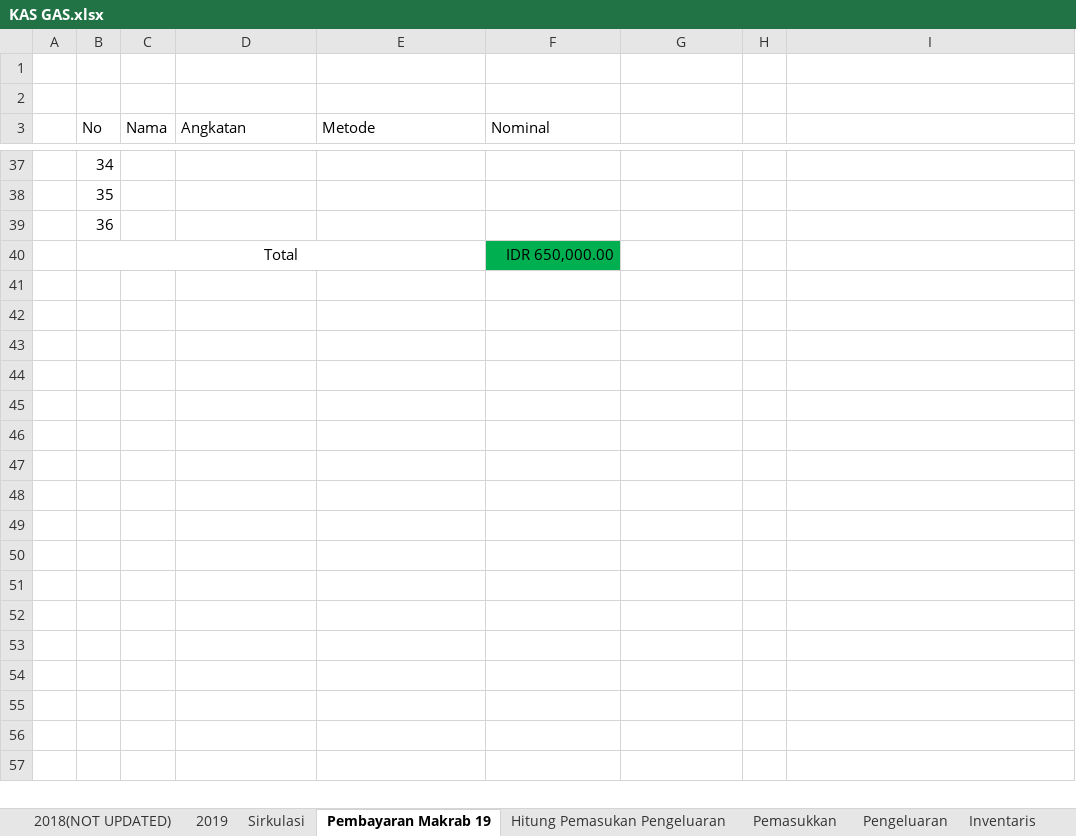
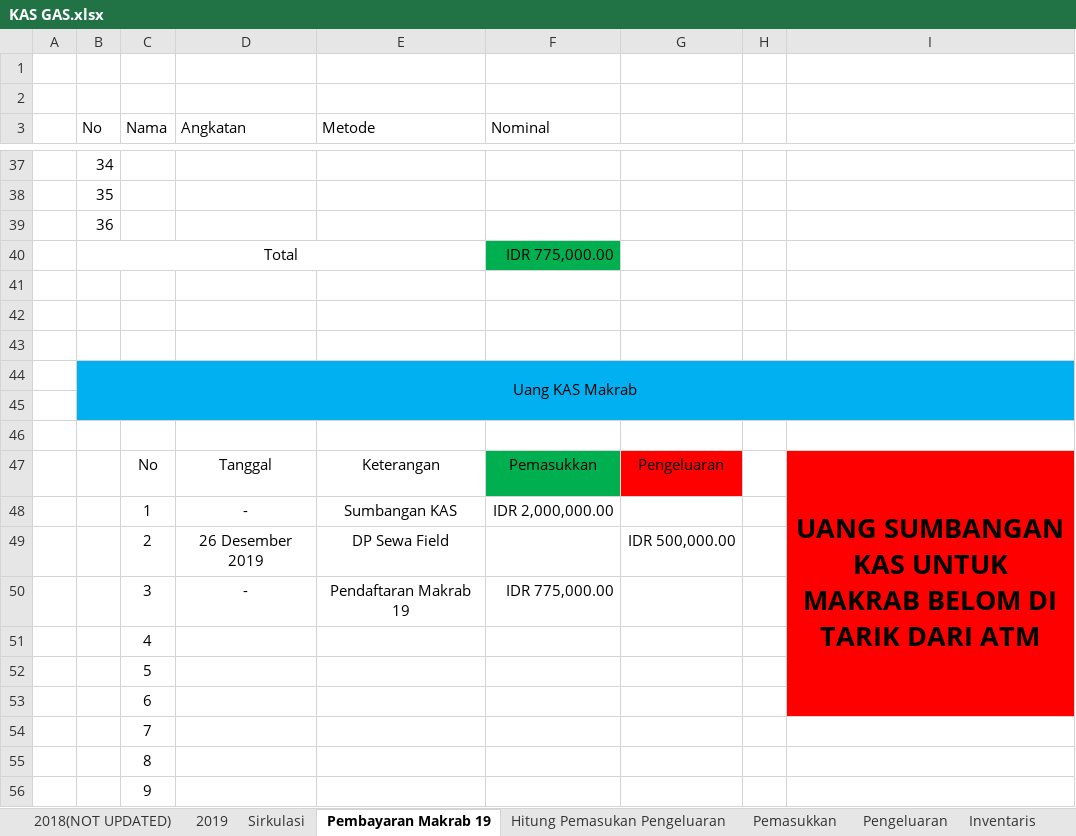
Before and after one commit to GAS08/Arsip-Keuangan-GAS, an Excel workbook: GAS/KAS GAS.xlsx, sheet Pembayaran Makrab 19, drawn as a sheet; only a part is shown, gaps mark what is left out; values as stored, in another font and other column widths than the file's, no borders; conditional formats not drawn; the diff covers the shown part only; the diff names each change by its address in the sheet, - before the commit and + after, or states it on an @@ line.

Commit message:
Khairul Bayar Uang Makrab,Perubahan pendataan
Data sirkulasi untuk makrab di pindah ke sheet Pembayaran Makrab

```diff
--- a/GAS/KAS GAS.xlsx (sheet Pembayaran Makrab 19)
+++ b/GAS/KAS GAS.xlsx (sheet Pembayaran Makrab 19)
-F40 (Nominal): IDR 650,000.00
+F40 (Nominal): IDR 775,000.00
+row 41: (empty)
+row 42: (empty)
+row 43: (empty)
+row 44:  | Uang KAS Makrab
+row 45: (empty)
+row 46: (empty)
+row 47:  |  | No | Tanggal | Keterangan | Pemasukkan | Pengeluaran |  | UANG SUMBANGAN KAS UNTUK MAKRAB BELOM DI TARIK DARI ATM
+row 48:  |  | 1 | - | Sumbangan KAS | IDR 2,000,000.00
+row 49:  |  | 2 | 26 Desember 2019 | DP Sewa Field |  | IDR 500,000.00
+row 50:  |  | 3 | - | Pendaftaran Makrab 19 | IDR 775,000.00
+row 51:  |  | 4
+row 52:  |  | 5
+row 53:  |  | 6
+row 54:  |  | 7
+row 55:  |  | 8
+row 56:  |  | 9
```
Also changed, not shown: 19 added rows and 1 removed row elsewhere in this sheet, sheet Sirkulasi.
